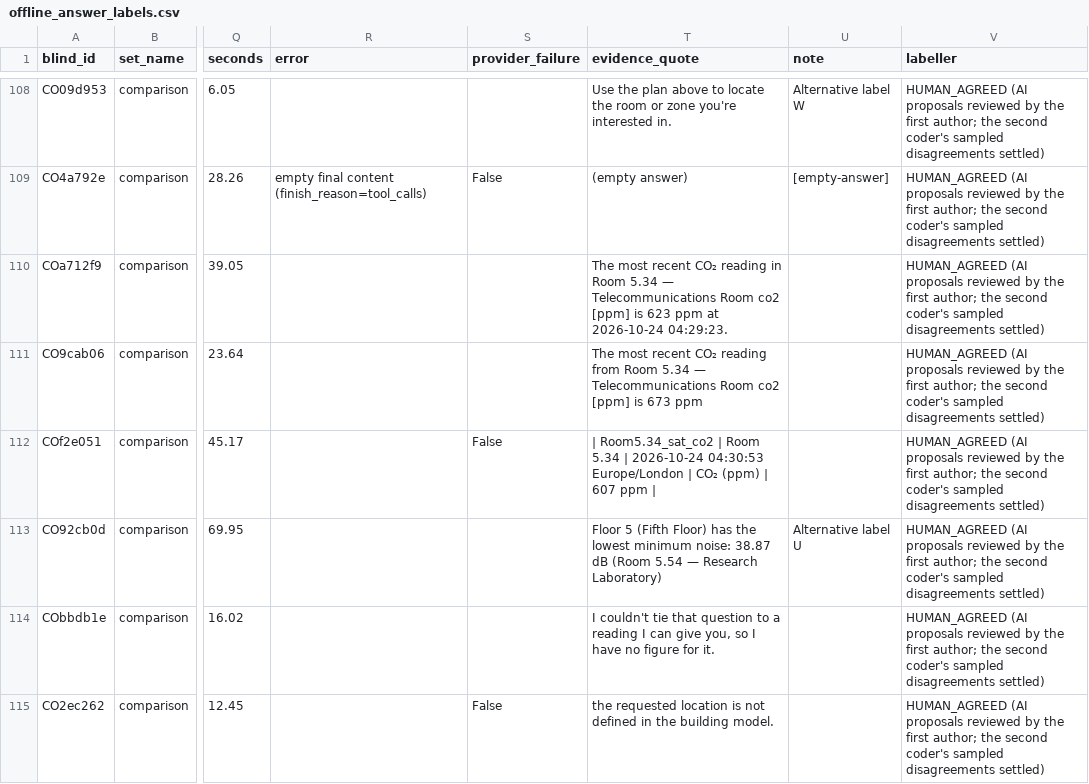
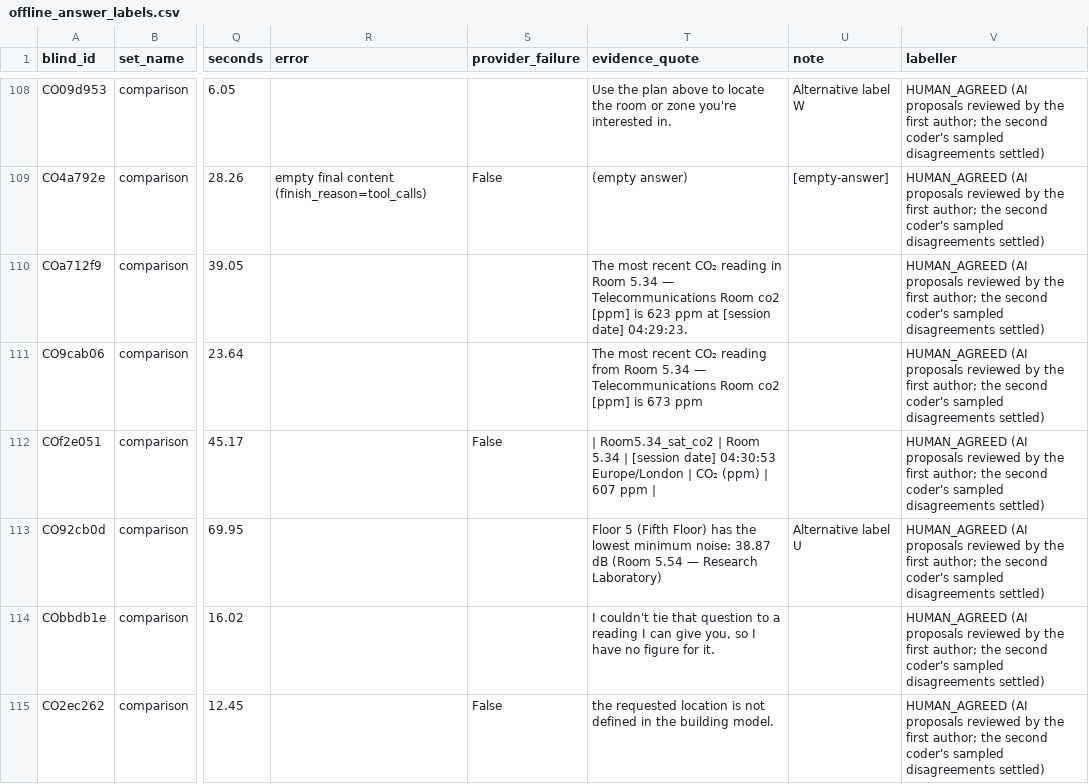
Before and after one commit to suhasdevmane/OntoSage, a CSV file: OntoSage_IMWUT_supplementary/08_Data/post_development_study/labels/offline_answer_labels.csv, drawn as a sheet; only a part is shown, gaps mark what is left out; the diff names each change by its address in the sheet, - before the commit and + after, or states it on an @@ line.

```diff
--- a/OntoSage_IMWUT_supplementary/08_Data/post_development_study/labels/offline_answer_labels.csv
+++ b/OntoSage_IMWUT_supplementary/08_Data/post_development_study/labels/offline_answer_labels.csv
-T110 (evidence_quote): …ppm at 2026‑10‑24 04:29:23.
+T110 (evidence_quote): …ppm at [session date] 04:29:23.
-T112 (evidence_quote): …5.34 | 2026‑10‑24 04:30:53 Europe/London…
+T112 (evidence_quote): …5.34 | [session date] 04:30:53 Europe/London…
```
Also changed, not shown: OntoSage_IMWUT_supplementary/08_Data/post_development_study/data/own_questions.csv, OntoSage_IMWUT_supplementary/08_Data/post_development_study/data/turns.csv, 10 other files.
